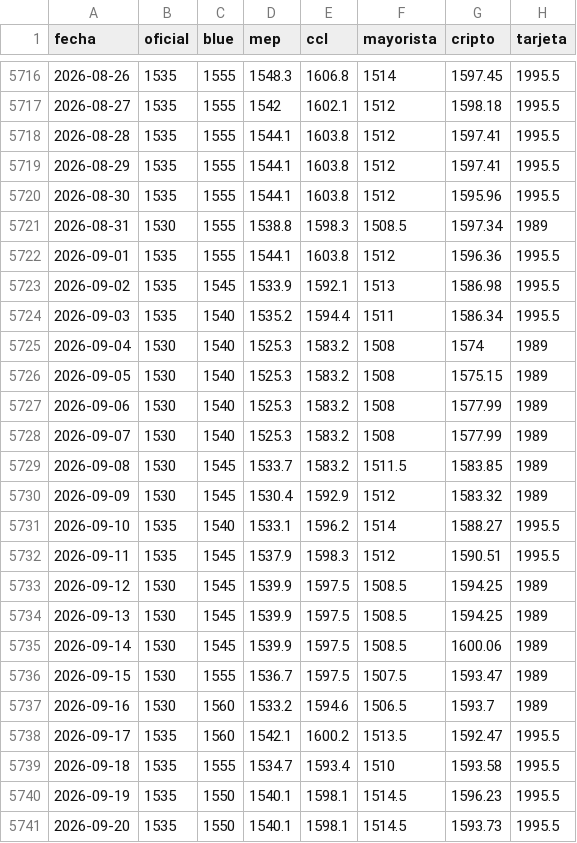
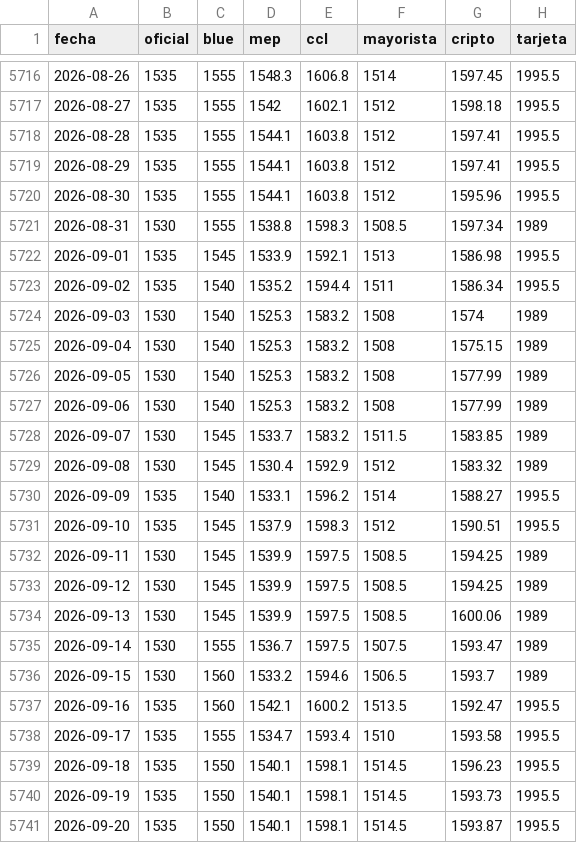
Before and after one commit to jonathancalb/dolar-argentina-historico, a CSV file: historico.csv, drawn as a sheet; only a part is shown, gaps mark what is left out; the diff covers the shown part only.

```diff
--- a/historico.csv
+++ b/historico.csv
@@ -5721,21 +5721,21 @@ fecha,oficial,blue,mep,ccl,mayorista,cripto,tarjeta
 2026-08-31,1530,1555,1538.8,1598.3,1508.5,1597.34,1989
-2026-09-01,1535,1555,1544.1,1603.8,1512,1596.36,1995.5
-2026-09-02,1535,1545,1533.9,1592.1,1513,1586.98,1995.5
-2026-09-03,1535,1540,1535.2,1594.4,1511,1586.34,1995.5
-2026-09-04,1530,1540,1525.3,1583.2,1508,1574,1989
-2026-09-05,1530,1540,1525.3,1583.2,1508,1575.15,1989
+2026-09-01,1535,1545,1533.9,1592.1,1513,1586.98,1995.5
+2026-09-02,1535,1540,1535.2,1594.4,1511,1586.34,1995.5
+2026-09-03,1530,1540,1525.3,1583.2,1508,1574,1989
+2026-09-04,1530,1540,1525.3,1583.2,1508,1575.15,1989
+2026-09-05,1530,1540,1525.3,1583.2,1508,1577.99,1989
 2026-09-06,1530,1540,1525.3,1583.2,1508,1577.99,1989
-2026-09-07,1530,1540,1525.3,1583.2,1508,1577.99,1989
-2026-09-08,1530,1545,1533.7,1583.2,1511.5,1583.85,1989
-2026-09-09,1530,1545,1530.4,1592.9,1512,1583.32,1989
-2026-09-10,1535,1540,1533.1,1596.2,1514,1588.27,1995.5
-2026-09-11,1535,1545,1537.9,1598.3,1512,1590.51,1995.5
+2026-09-07,1530,1545,1533.7,1583.2,1511.5,1583.85,1989
+2026-09-08,1530,1545,1530.4,1592.9,1512,1583.32,1989
+2026-09-09,1535,1540,1533.1,1596.2,1514,1588.27,1995.5
+2026-09-10,1535,1545,1537.9,1598.3,1512,1590.51,1995.5
+2026-09-11,1530,1545,1539.9,1597.5,1508.5,1594.25,1989
 2026-09-12,1530,1545,1539.9,1597.5,1508.5,1594.25,1989
-2026-09-13,1530,1545,1539.9,1597.5,1508.5,1594.25,1989
-2026-09-14,1530,1545,1539.9,1597.5,1508.5,1600.06,1989
-2026-09-15,1530,1555,1536.7,1597.5,1507.5,1593.47,1989
-2026-09-16,1530,1560,1533.2,1594.6,1506.5,1593.7,1989
-2026-09-17,1535,1560,1542.1,1600.2,1513.5,1592.47,1995.5
-2026-09-18,1535,1555,1534.7,1593.4,1510,1593.58,1995.5
-2026-09-19,1535,1550,1540.1,1598.1,1514.5,1596.23,1995.5
-2026-09-20,1535,1550,1540.1,1598.1,1514.5,1593.73,1995.5
+2026-09-13,1530,1545,1539.9,1597.5,1508.5,1600.06,1989
+2026-09-14,1530,1555,1536.7,1597.5,1507.5,1593.47,1989
+2026-09-15,1530,1560,1533.2,1594.6,1506.5,1593.7,1989
+2026-09-16,1535,1560,1542.1,1600.2,1513.5,1592.47,1995.5
+2026-09-17,1535,1555,1534.7,1593.4,1510,1593.58,1995.5
+2026-09-18,1535,1550,1540.1,1598.1,1514.5,1596.23,1995.5
+2026-09-19,1535,1550,1540.1,1598.1,1514.5,1593.73,1995.5
+2026-09-20,1535,1550,1540.1,1598.1,1514.5,1593.87,1995.5
```
Also changed, not shown: 5 added rows, 2 removed rows and 37 edited cells elsewhere in this file.
